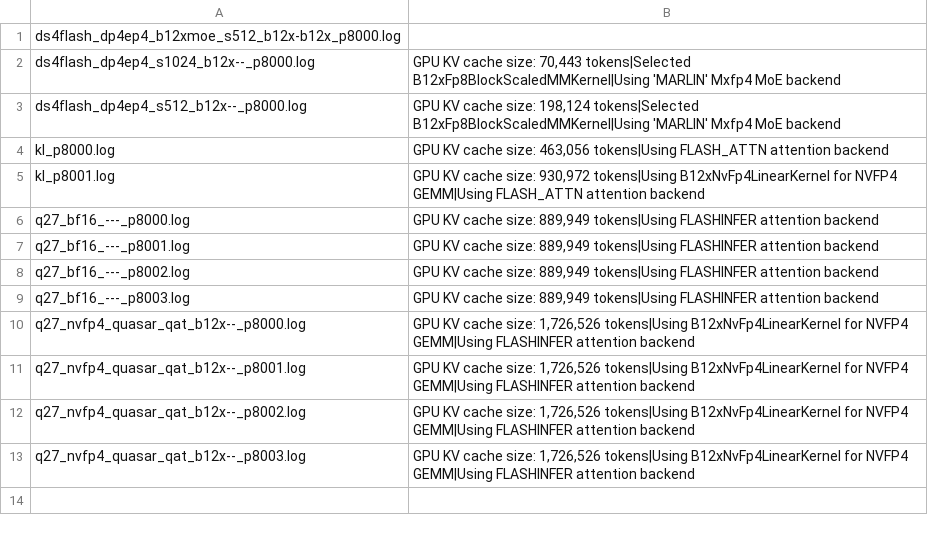
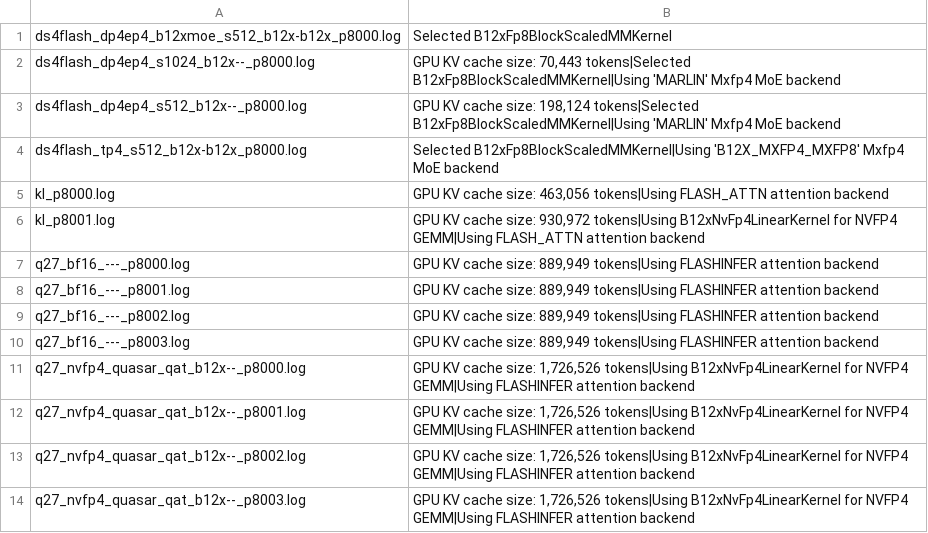
Before and after one commit to loswald/rtxpro6000-bench, a TSV file: results/600w2/kernels_by_server_host1.tsv, drawn as a sheet.

```diff
--- a/results/600w2/kernels_by_server_host1.tsv
+++ b/results/600w2/kernels_by_server_host1.tsv
@@ -1,4 +1,5 @@
-ds4flash_dp4ep4_b12xmoe_s512_b12x-b12x_p8000.log	
+ds4flash_dp4ep4_b12xmoe_s512_b12x-b12x_p8000.log	Selected B12xFp8BlockScaledMMKernel
 ds4flash_dp4ep4_s1024_b12x--_p8000.log	GPU KV cache size: 70,443 tokens|Selected B12xFp8BlockScaledMMKernel|Using 'MARLIN' Mxfp4 MoE backend
 ds4flash_dp4ep4_s512_b12x--_p8000.log	GPU KV cache size: 198,124 tokens|Selected B12xFp8BlockScaledMMKernel|Using 'MARLIN' Mxfp4 MoE backend
+ds4flash_tp4_s512_b12x-b12x_p8000.log	Selected B12xFp8BlockScaledMMKernel|Using 'B12X_MXFP4_MXFP8' Mxfp4 MoE backend
 kl_p8000.log	GPU KV cache size: 463,056 tokens|Using FLASH_ATTN attention backend
```
Also changed, not shown: results/600w/kernels_by_server_host1.tsv, results/summary_all.tsv, 20 other files.
